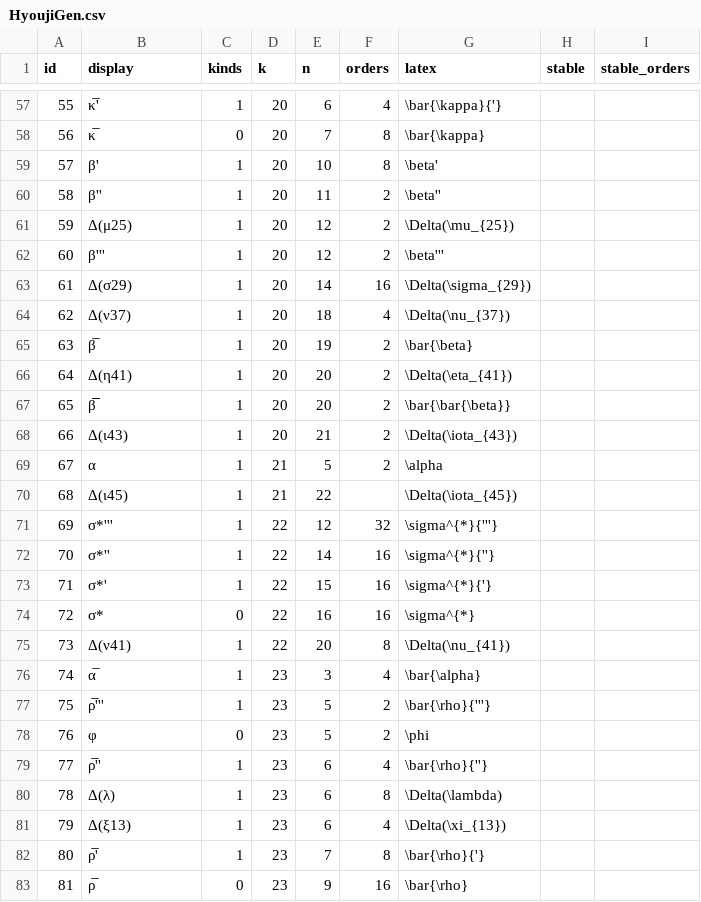
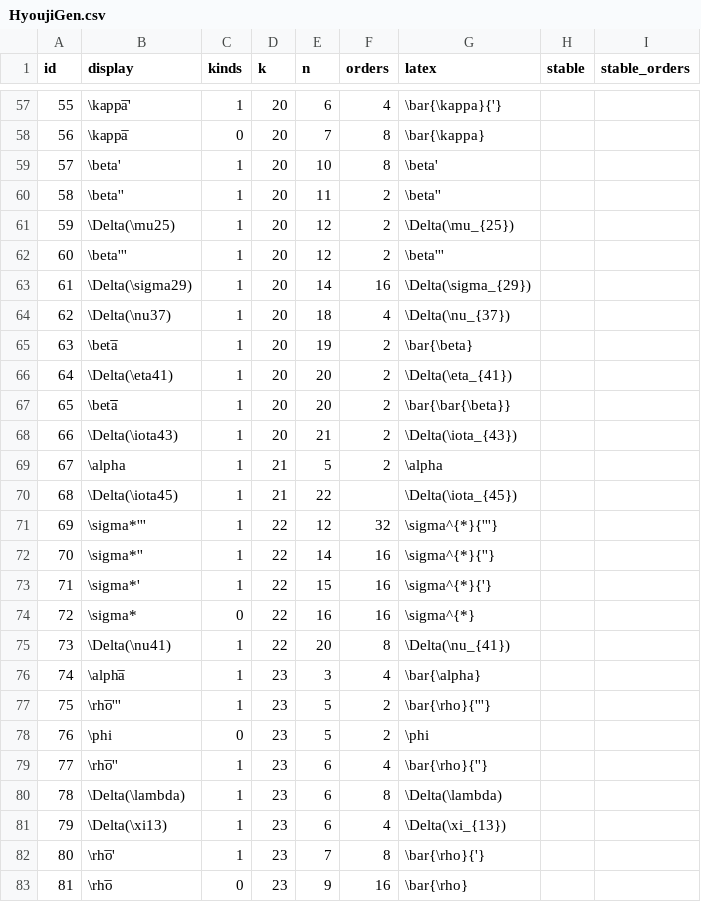
Before and after one commit to akebono03/Haskell_homotopy_groups, a CSV file: HyoujiGen.csv, drawn as a sheet; only a part is shown, gaps mark what is left out; the diff covers the shown part only.

```diff
--- a/HyoujiGen.csv
+++ b/HyoujiGen.csv
@@ -57,27 +57,27 @@
-55,κ̅',1,20,6,4,\bar{\kappa}{'},,
-56,κ̅,0,20,7,8,\bar{\kappa},,
-57,β',1,20,10,8,\beta',,
-58,β'',1,20,11,2,\beta'',,
-59,Δ(μ25),1,20,12,2,\Delta(\mu_{25}),,
-60,β''',1,20,12,2,\beta''',,
-61,Δ(σ29),1,20,14,16,\Delta(\sigma_{29}),,
-62,Δ(ν37),1,20,18,4,\Delta(\nu_{37}),,
-63,β̅,1,20,19,2,\bar{\beta},,
-64,Δ(η41),1,20,20,2,\Delta(\eta_{41}),,
-65,β̅̅,1,20,20,2,\bar{\bar{\beta}},,
-66,Δ(ι43),1,20,21,2,\Delta(\iota_{43}),,
-67,α,1,21,5,2,\alpha,,
-68,Δ(ι45),1,21,22,,\Delta(\iota_{45}),,
-69,σ*''',1,22,12,32,\sigma^{*}{'''},,
-70,σ*'',1,22,14,16,\sigma^{*}{''},,
-71,σ*',1,22,15,16,\sigma^{*}{'},,
-72,σ*,0,22,16,16,\sigma^{*},,
-73,Δ(ν41),1,22,20,8,\Delta(\nu_{41}),,
-74,α̅,1,23,3,4,\bar{\alpha},,
-75,ρ̅''',1,23,5,2,\bar{\rho}{'''},,
-76,φ,0,23,5,2,\phi,,
-77,ρ̅'',1,23,6,4,\bar{\rho}{''},,
-78,Δ(λ),1,23,6,8,\Delta(\lambda),,
-79,Δ(ξ13),1,23,6,4,\Delta(\xi_{13}),,
-80,ρ̅',1,23,7,8,\bar{\rho}{'},,
-81,ρ̅,0,23,9,16,\bar{\rho},,
+55,\kappa̅',1,20,6,4,\bar{\kappa}{'},,
+56,\kappa̅,0,20,7,8,\bar{\kappa},,
+57,\beta',1,20,10,8,\beta',,
+58,\beta'',1,20,11,2,\beta'',,
+59,\Delta(\mu25),1,20,12,2,\Delta(\mu_{25}),,
+60,\beta''',1,20,12,2,\beta''',,
+61,\Delta(\sigma29),1,20,14,16,\Delta(\sigma_{29}),,
+62,\Delta(\nu37),1,20,18,4,\Delta(\nu_{37}),,
+63,\beta̅,1,20,19,2,\bar{\beta},,
+64,\Delta(\eta41),1,20,20,2,\Delta(\eta_{41}),,
+65,\beta̅̅,1,20,20,2,\bar{\bar{\beta}},,
+66,\Delta(\iota43),1,20,21,2,\Delta(\iota_{43}),,
+67,\alpha,1,21,5,2,\alpha,,
+68,\Delta(\iota45),1,21,22,,\Delta(\iota_{45}),,
+69,\sigma*''',1,22,12,32,\sigma^{*}{'''},,
+70,\sigma*'',1,22,14,16,\sigma^{*}{''},,
+71,\sigma*',1,22,15,16,\sigma^{*}{'},,
+72,\sigma*,0,22,16,16,\sigma^{*},,
+73,\Delta(\nu41),1,22,20,8,\Delta(\nu_{41}),,
+74,\alpha̅,1,23,3,4,\bar{\alpha},,
+75,\rho̅''',1,23,5,2,\bar{\rho}{'''},,
+76,\phi,0,23,5,2,\phi,,
+77,\rho̅'',1,23,6,4,\bar{\rho}{''},,
+78,\Delta(\lambda),1,23,6,8,\Delta(\lambda),,
+79,\Delta(\xi13),1,23,6,4,\Delta(\xi_{13}),,
+80,\rho̅',1,23,7,8,\bar{\rho}{'},,
+81,\rho̅,0,23,9,16,\bar{\rho},,
```
Also changed, not shown: 150 edited cells elsewhere in this file, 3 other files.
